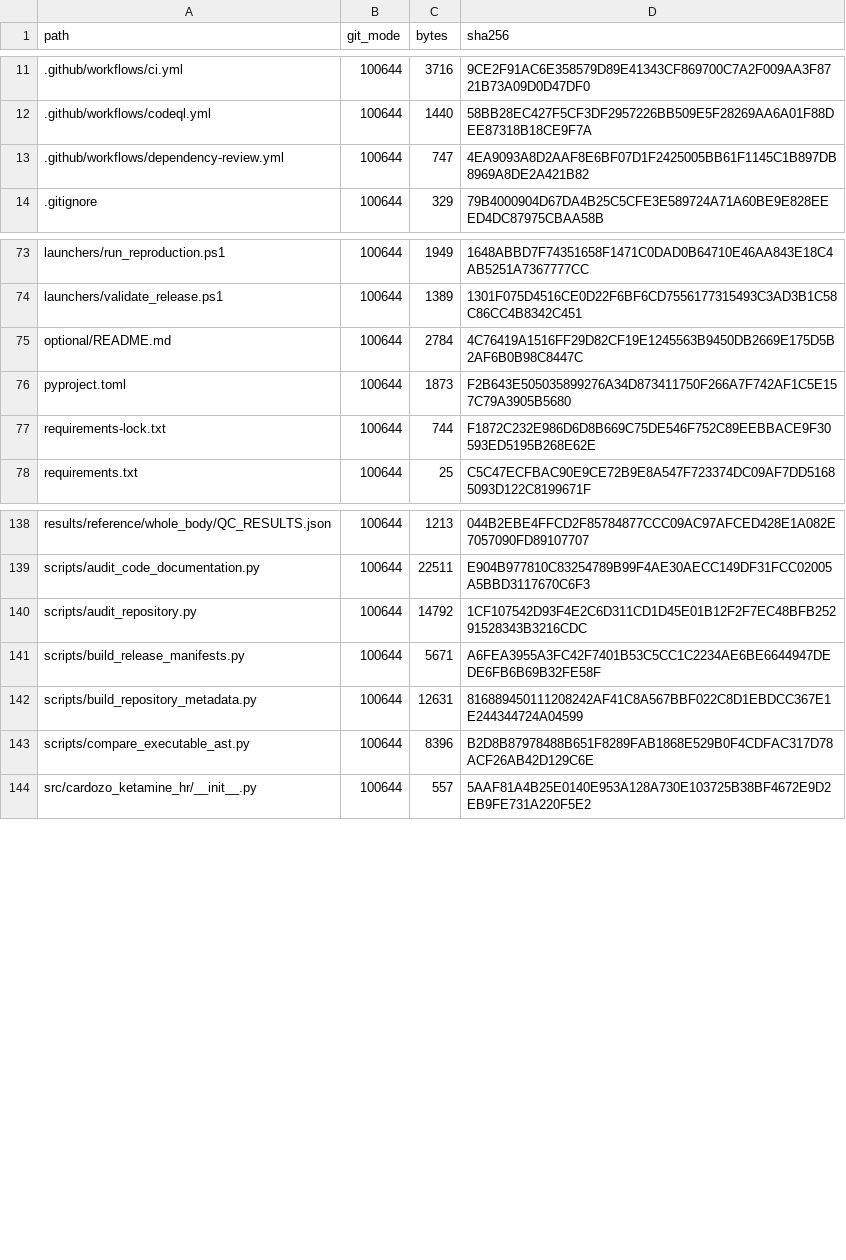
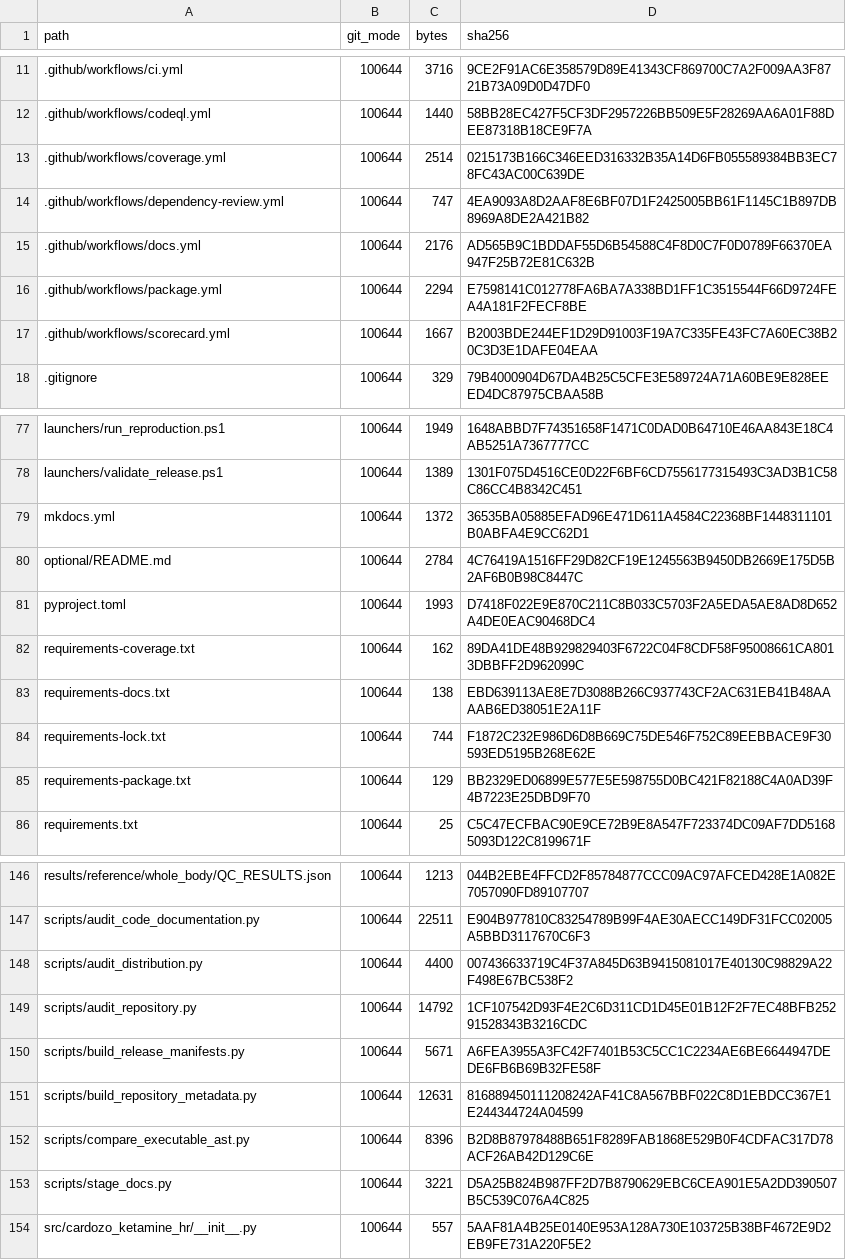
Before and after one commit to ericrosenn1/ketamine-historeceptomics, a TSV file: PUBLIC_RELEASE_MANIFEST.tsv, drawn as a sheet; only a part is shown, gaps mark what is left out; the diff covers the shown part only.

Commit message:
Add validated repository quality infrastructure (#14)
Add coverage, documentation, package-build, and OpenSSF Scorecard workflows while preserving frozen scientific outputs.

```diff
--- a/PUBLIC_RELEASE_MANIFEST.tsv
+++ b/PUBLIC_RELEASE_MANIFEST.tsv
@@ -12,3 +12,7 @@ path	git_mode	bytes	sha256
 .github/workflows/codeql.yml	100644	1440	58BB28EC427F5CF3DF2957226BB509E5F28269AA6A01F88DEE87318B18CE9F7A
+.github/workflows/coverage.yml	100644	2514	0215173B166C346EED316332B35A14D6FB055589384BB3EC78FC43AC00C639DE
 .github/workflows/dependency-review.yml	100644	747	4EA9093A8D2AAF8E6BF07D1F2425005BB61F1145C1B897DB8969A8DE2A421B82
+.github/workflows/docs.yml	100644	2176	AD565B9C1BDDAF55D6B54588C4F8D0C7F0D0789F66370EA947F25B72E81C632B
+.github/workflows/package.yml	100644	2294	E7598141C012778FA6BA7A338BD1FF1C3515544F66D9724FEA4A181F2FECF8BE
+.github/workflows/scorecard.yml	100644	1667	B2003BDE244EF1D29D91003F19A7C335FE43FC7A60EC38B20C3D3E1DAFE04EAA
 .gitignore	100644	329	79B4000904D67DA4B25C5CFE3E589724A71A60BE9E828EEED4DC87975CBAA58B
@@ -74,5 +78,9 @@ launchers/run_reproduction.ps1	100644	1949	1648ABBD7F74351658F1471C0DAD0B64710E4
 launchers/validate_release.ps1	100644	1389	1301F075D4516CE0D22F6BF6CD7556177315493C3AD3B1C58C86CC4B8342C451
+mkdocs.yml	100644	1372	36535BA05885EFAD96E471D611A4584C22368BF1448311101B0ABFA4E9CC62D1
 optional/README.md	100644	2784	4C76419A1516FF29D82CF19E1245563B9450DB2669E175D5B2AF6B0B98C8447C
-pyproject.toml	100644	1873	F2B643E505035899276A34D873411750F266A7F742AF1C5E157C79A3905B5680
+pyproject.toml	100644	1993	D7418F022E9E870C211C8B033C5703F2A5EDA5AE8AD8D652A4DE0EAC90468DC4
+requirements-coverage.txt	100644	162	89DA41DE48B929829403F6722C04F8CDF58F95008661CA8013DBBFF2D962099C
+requirements-docs.txt	100644	138	EBD639113AE8E7D3088B266C937743CF2AC631EB41B48AAAAB6ED38051E2A11F
 requirements-lock.txt	100644	744	F1872C232E986D6D8B669C75DE546F752C89EEBBACE9F30593ED5195B268E62E
+requirements-package.txt	100644	129	BB2329ED06899E577E5E598755D0BC421F82188C4A0AD39F4B7223E25DBD9F70
 requirements.txt	100644	25	C5C47ECFBAC90E9CE72B9E8A547F723374DC09AF7DD51685093D122C8199671F
@@ -139,2 +147,3 @@ results/reference/whole_body/QC_RESULTS.json	100644	1213	044B2EBE4FFCD2F85784877
 scripts/audit_code_documentation.py	100644	22511	E904B977810C83254789B99F4AE30AECC149DF31FCC02005A5BBD3117670C6F3
+scripts/audit_distribution.py	100644	4400	007436633719C4F37A845D63B9415081017E40130C98829A22F498E67BC538F2
 scripts/audit_repository.py	100644	14792	1CF107542D93F4E2C6D311CD1D45E01B12F2F7EC48BFB25291528343B3216CDC
@@ -143,2 +152,3 @@ scripts/build_repository_metadata.py	100644	12631	816889450111208242AF41C8A567BB
 scripts/compare_executable_ast.py	100644	8396	B2D8B87978488B651F8289FAB1868E529B0F4CDFAC317D78ACF26AB42D129C6E
+scripts/stage_docs.py	100644	3221	D5A25B824B987FF2D7B8790629EBC6CEA901E5A2DD390507B5C539C076A4C825
 src/cardozo_ketamine_hr/__init__.py	100644	557	5AAF81A4B25E0140E953A128A730E103725B38BF4672E9D2EB9FE731A220F5E2
```
Also changed, not shown: 6 edited cells elsewhere in this file, 17 other files.
